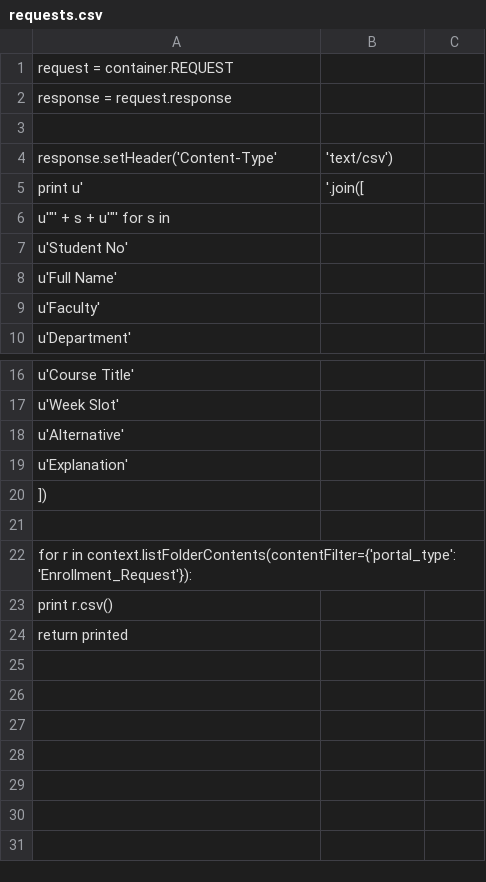
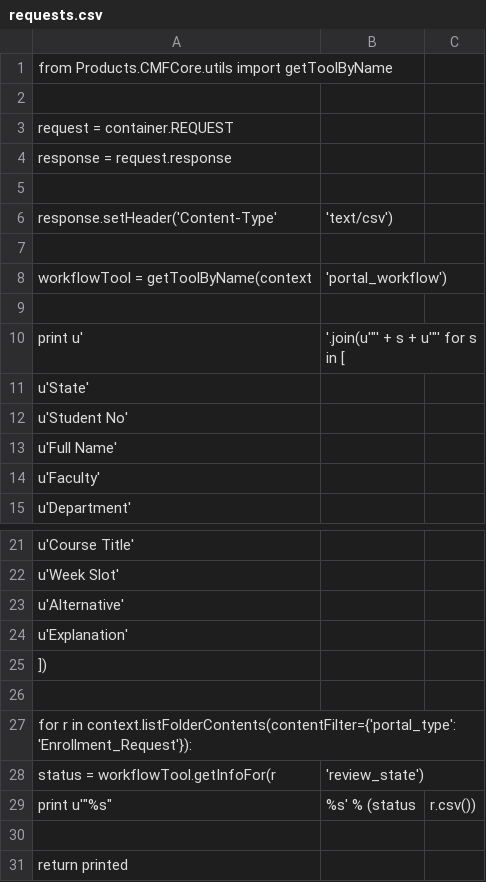
Before and after one commit to uyar/itucs.students, a CSV file: src/itucs/students/templates/requests.csv, drawn as a sheet; only a part is shown, gaps mark what is left out.

Commit message:
Add request status to csv output

```diff
--- a/src/itucs/students/templates/requests.csv
+++ b/src/itucs/students/templates/requests.csv
@@ -1 +1,3 @@
+from Products.CMFCore.utils import getToolByName
+
 request = container.REQUEST
@@ -4,4 +6,7 @@ response = request.response
 response.setHeader('Content-Type', 'text/csv')
-print u','.join([
-    u'"' + s + u'"' for s in
+
+workflowTool = getToolByName(context, 'portal_workflow')
+
+print u','.join(u'"' + s + u'"' for s in [
+    u'State',
     u'Student No',
@@ -22,3 +27,5 @@ print u','.join([
 for r in context.listFolderContents(contentFilter={'portal_type': 'Enrollment_Request'}):
-    print r.csv()
+    status = workflowTool.getInfoFor(r, 'review_state')
+    print u'"%s",%s' % (status, r.csv())
+
 return printed
```
